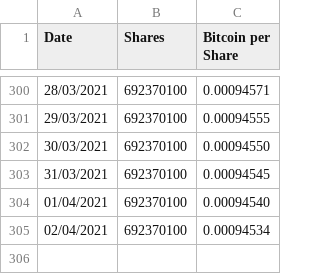
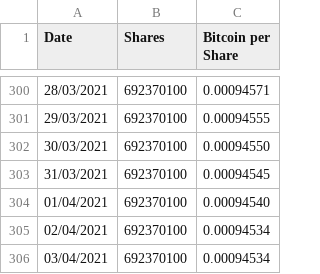
Before and after one commit to bofavom/grayscale_bitcoin_shares, a CSV file: grayscale_bitcoin.csv, drawn as a sheet; only a part is shown, gaps mark what is left out; the diff names each change by its address in the sheet, - before the commit and + after, or states it on an @@ line.

Commit message:
New update

```diff
--- a/grayscale_bitcoin.csv
+++ b/grayscale_bitcoin.csv
+row 306: 03/04/2021 | 692370100 | 0.00094534
```
